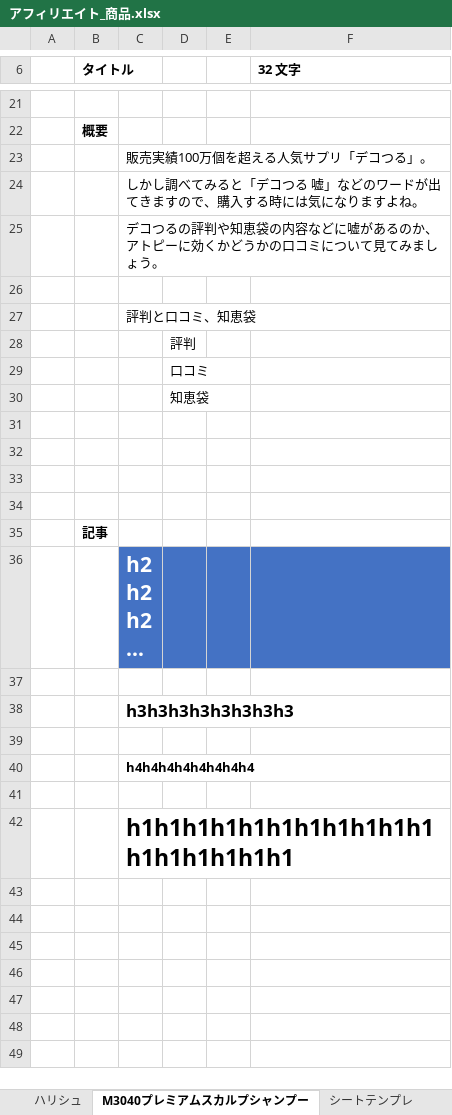
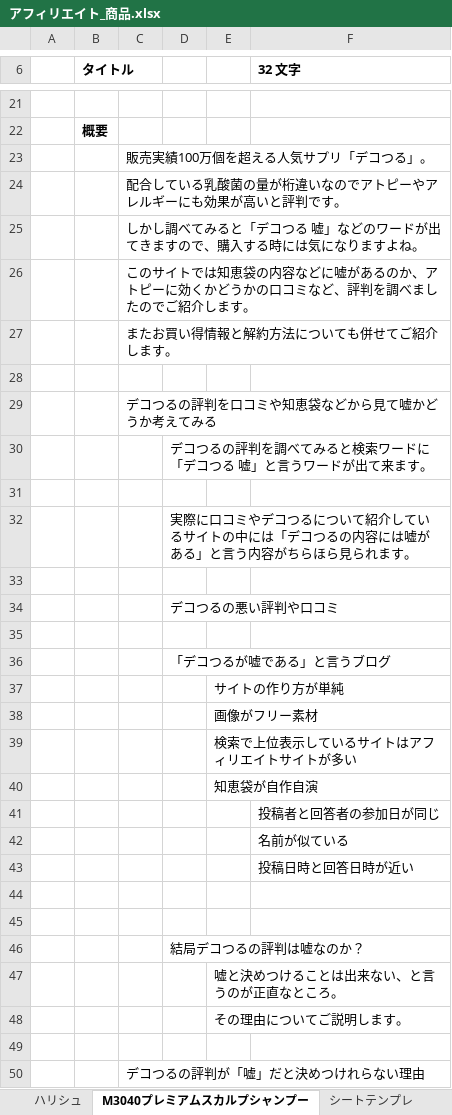
Before and after one commit to yotaro-cha/aff, an Excel workbook: アフィリエイト_商品.xlsx, sheet M3040プレミアムスカルプシャンプー, drawn as a sheet; only a part is shown, gaps mark what is left out; the shorter side is filled out with more unchanged rows; long unchanged cells end in …; values as stored, in another font and other column widths than the file's, no borders; addresses are those after the commit; the diff covers the shown part only; the diff names each change by its address in the sheet, - before the commit and + after, or states it on an @@ line.

Commit message:
デコつる excelまとめ

```diff
--- a/アフィリエイト_商品.xlsx (sheet M3040プレミアムスカルプシャンプー)
+++ b/アフィリエイト_商品.xlsx (sheet M3040プレミアムスカルプシャンプー)
+row 24:  |  | 配合している乳酸菌の量が桁違いなのでアトピーやアレルギーにも効果が高いと評判です。
-C26: デコつるの評判や知恵袋の内容などに嘘があるのか、アトピーに効くかどうかの口コミについて見てみましょう。
+C26: このサイトでは知恵袋の内容などに嘘があるのか、アトピーに効くかどうかの口コミなど、評判を調べましたのでご紹介します。
+row 27:  |  | またお買い得情報と解約方法についても併せてご紹介します。
-C29: 評判と口コミ、知恵袋
+C29: デコつるの評判を口コミや知恵袋などから見て嘘かどうか考えてみる
-D30: 評判
+D30: デコつるの評判を調べてみると検索ワードに「デコつる 嘘」と言うワードが出て来ます。
+row 31: (empty)
-D32: 口コミ
+D32: 実際に口コミやデコつるについて紹介しているサイトの中には「デコつるの内容には嘘がある」と言う内容がちらほら見られます。
+row 33: (empty)
-D34: 知恵袋
+D34: デコつるの悪い評判や口コミ
+row 35: (empty)
+row 36:  |  |  | 「デコつるが嘘である」と言うブログ
+row 37:  |  |  |  | サイトの作り方が単純
+row 38:  |  |  |  | 画像がフリー素材
+row 39:  |  |  |  | 検索で上位表示しているサイトはアフィリエイトサイトが多い
+row 40:  |  |  |  | 知恵袋が自作自演
+row 41:  |  |  |  |  | 投稿者と回答者の参加日が同じ
+row 42:  |  |  |  |  | 名前が似ている
+row 43:  |  |  |  |  | 投稿日時と回答日時が近い
+row 46:  |  |  | 結局デコつるの評判は嘘なのか？
+row 47:  |  |  |  | 嘘と決めつけることは出来ない、と言うのが正直なところ。
+row 48:  |  |  |  | その理由についてご説明します。
+row 50:  |  | デコつるの評判が「嘘」だと決めつけれらない理由
```
Also changed, not shown: 51 added rows and 2 edited cells elsewhere in this sheet, 1 other file.
